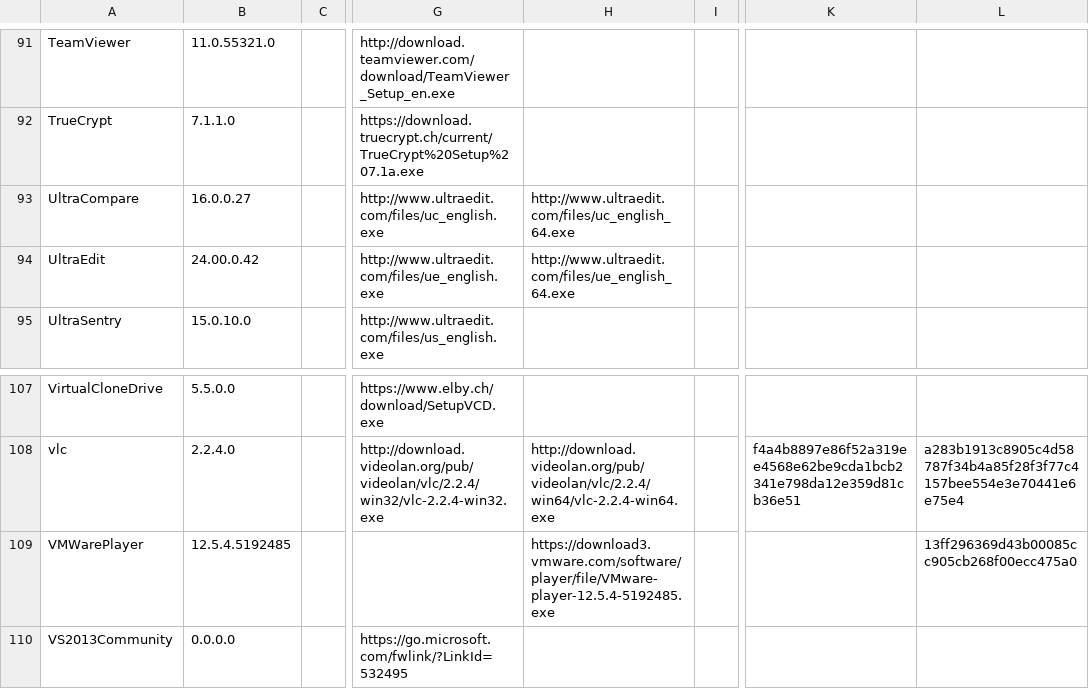
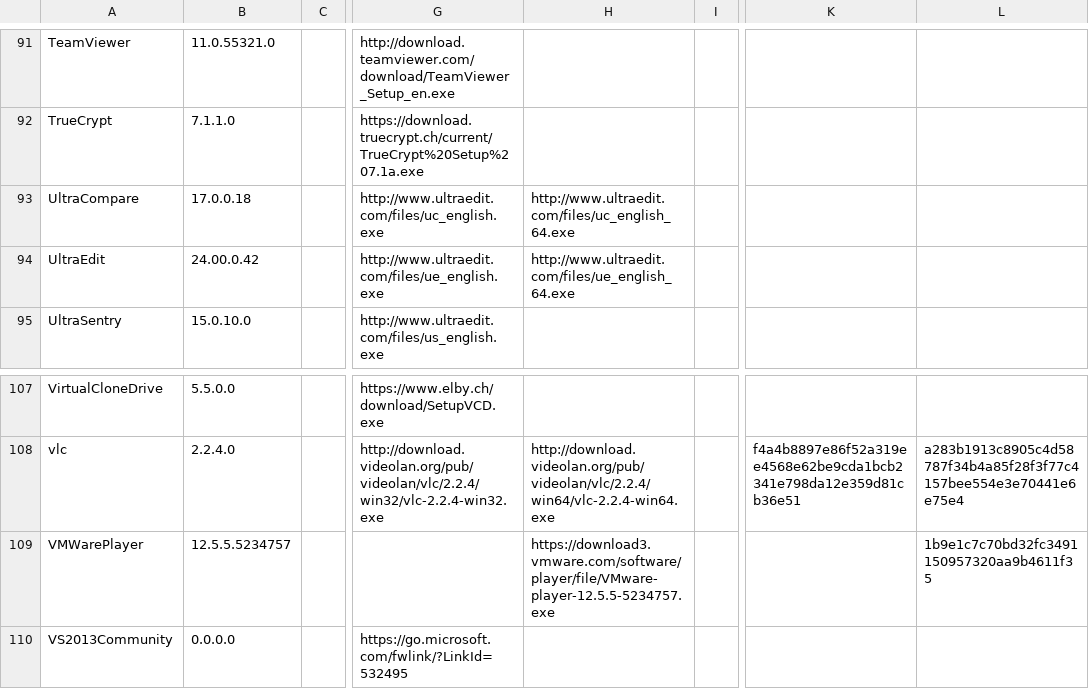
Before and after one commit to ackphht/ackphht.github.io, a CSV file: AckAptInstallDatabase.csv, drawn as a sheet; only a part is shown, gaps mark what is left out; the diff names each change by its address in the sheet, - before the commit and + after, or states it on an @@ line.

Commit message:
AckApt: UltraCompare 17.0.0.18, VMWarePlayer 12.5.5.5234757

```diff
--- a/AckAptInstallDatabase.csv
+++ b/AckAptInstallDatabase.csv
-B93: 16.0.0.27
+B93: 17.0.0.18
-B109: 12.5.4.5192485
+B109: 12.5.5.5234757
-H109: https://download3.vmware.com/software/player/file/VMware-player-12.5.4-5192485.exe
+H109: https://download3.vmware.com/software/player/file/VMware-player-12.5.5-5234757.exe
-L109: 13ff296369d43b00085cc905cb268f00ecc475a0
+L109: 1b9e1c7c70bd32fc3491150957320aa9b4611f35
```
